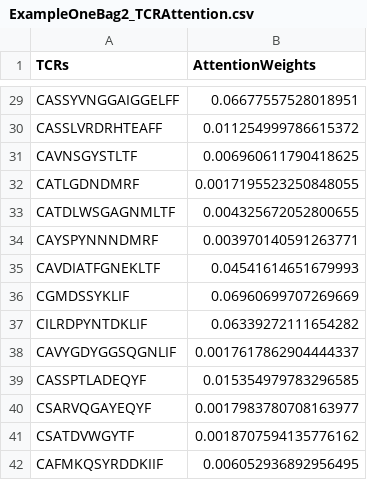
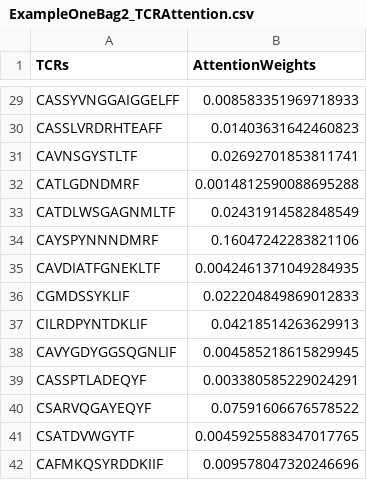
Before and after one commit to bm2-lab/TCRBagger, a CSV file: Outputs/TCRAttention/ExampleOneBag2_TCRAttention.csv, drawn as a sheet; only a part is shown, gaps mark what is left out; the diff covers the shown part only; the diff names each change by its address in the sheet, - before the commit and + after, or states it on an @@ line.

```diff
--- a/Outputs/TCRAttention/ExampleOneBag2_TCRAttention.csv
+++ b/Outputs/TCRAttention/ExampleOneBag2_TCRAttention.csv
-B29 (AttentionWeights): 0.06677557528018951
+B29 (AttentionWeights): 0.008583351969718933
-B30 (AttentionWeights): 0.011254999786615372
+B30 (AttentionWeights): 0.01403631642460823
-B31 (AttentionWeights): 0.006960611790418625
+B31 (AttentionWeights): 0.02692701853811741
-B32 (AttentionWeights): 0.0017195523250848055
+B32 (AttentionWeights): 0.0014812590088695288
-B33 (AttentionWeights): 0.004325672052800655
+B33 (AttentionWeights): 0.02431914582848549
-B34 (AttentionWeights): 0.003970140591263771
+B34 (AttentionWeights): 0.16047242283821106
-B35 (AttentionWeights): 0.04541614651679993
+B35 (AttentionWeights): 0.0042461371049284935
-B36 (AttentionWeights): 0.06960699707269669
+B36 (AttentionWeights): 0.022204849869012833
-B37 (AttentionWeights): 0.06339272111654282
+B37 (AttentionWeights): 0.04218514263629913
-B38 (AttentionWeights): 0.0017617862904444337
+B38 (AttentionWeights): 0.004585218615829945
-B39 (AttentionWeights): 0.015354979783296585
+B39 (AttentionWeights): 0.003380585229024291
-B40 (AttentionWeights): 0.0017983780708163977
+B40 (AttentionWeights): 0.07591606676578522
-B41 (AttentionWeights): 0.0018707594135776162
+B41 (AttentionWeights): 0.0045925588347017765
-B42 (AttentionWeights): 0.006052936892956495
+B42 (AttentionWeights): 0.009578047320246696
```
Also changed, not shown: 27 edited cells elsewhere in this file, Outputs/Condition1/BagsResult.csv, Outputs/Condition2/BagsResult.csv, 26 other files.
